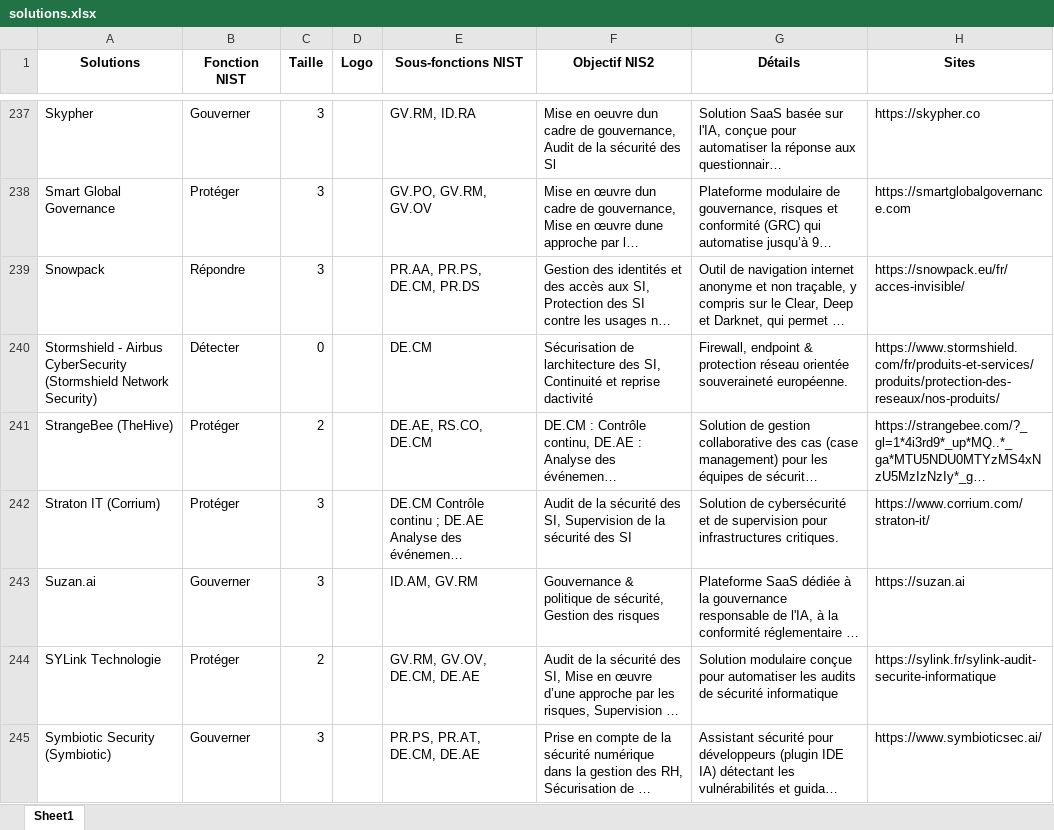
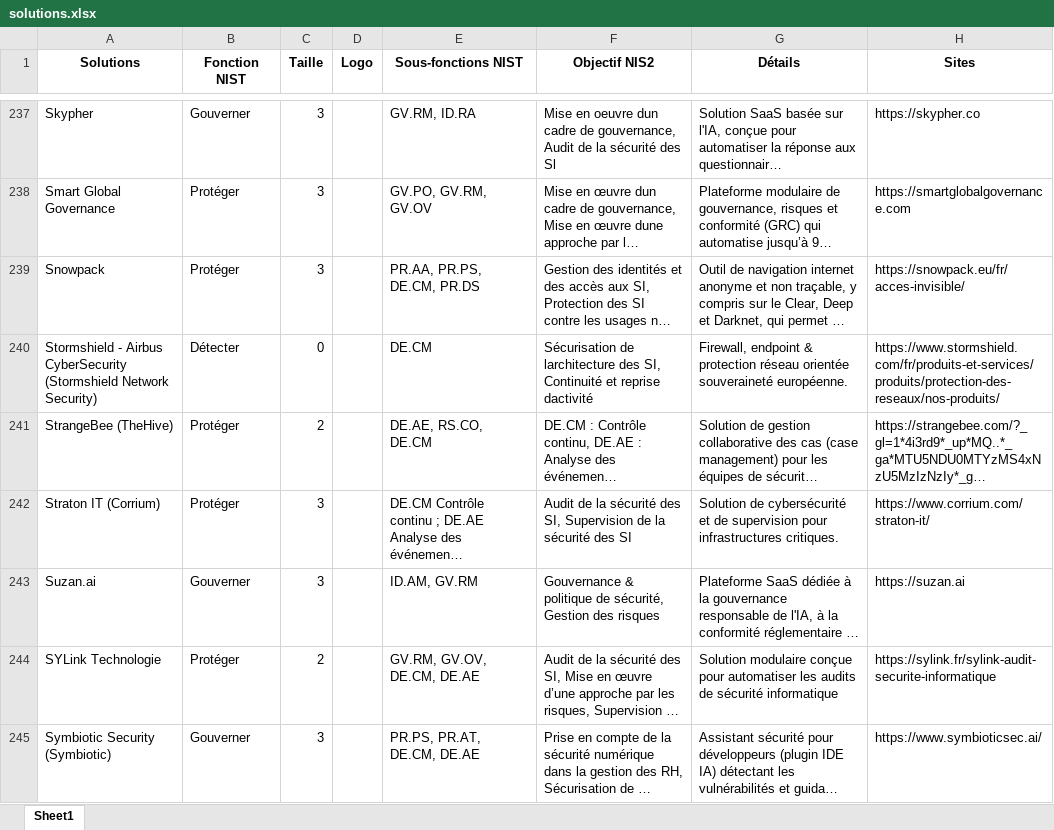
Before and after one commit to Hexatrust/cyberpanorama, an Excel workbook: assets/solutions.xlsx, sheet Sheet1, drawn as a sheet; only a part is shown, gaps mark what is left out; long unchanged cells end in …; values as stored, in another font and other column widths than the file's, no borders; the diff names each change by its address in the sheet, - before the commit and + after, or states it on an @@ line.

```diff
--- a/assets/solutions.xlsx (sheet Sheet1)
+++ b/assets/solutions.xlsx (sheet Sheet1)
-B239 (Fonction NIST): Répondre
+B239 (Fonction NIST): Protéger
```
Also changed, not shown: 1 other file.
